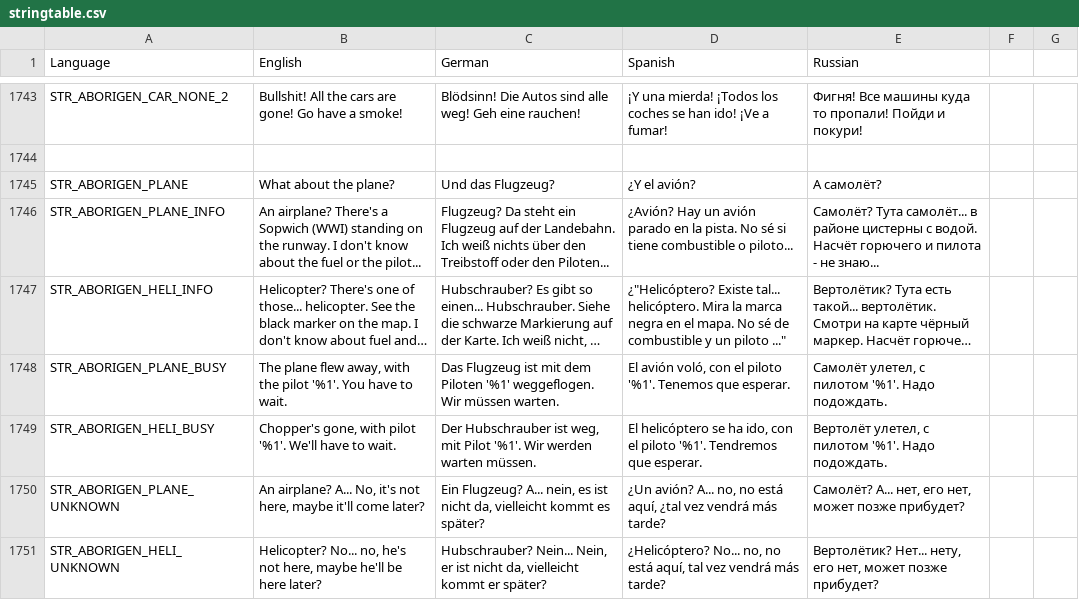
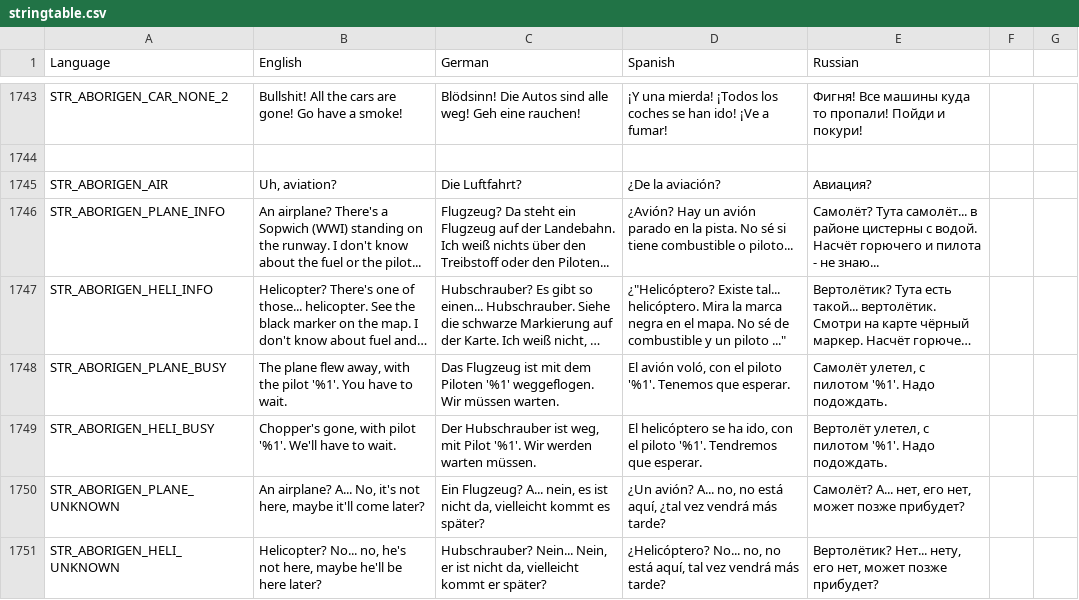
Before and after one commit to sygsky/Domination-for-Red-Engineers-server, a CSV file: stringtable.csv, drawn as a sheet; only a part is shown, gaps mark what is left out; long unchanged cells end in ….

```diff
--- a/stringtable.csv
+++ b/stringtable.csv
@@ -1744,3 +1744,3 @@ STR_ABORIGEN_CAR_NONE_2,"Bullshit! All the cars are gone! Go have a smoke!","Bl
 
-STR_ABORIGEN_PLANE,What about the plane?,Und das Flugzeug?,¿Y el avión?,А самолёт?
+STR_ABORIGEN_AIR,"Uh, aviation?","Die Luftfahrt?","¿De la aviación?","Авиация?"
 STR_ABORIGEN_PLANE_INFO,"An airplane? There's a Sopwich (WWI) standing on the runway. I don't know about the fuel or the pilot...","Flugzeug? Da steht ein Flugzeug auf der Landebahn. Ich weiß nichts über den Treibstoff oder den Piloten...","¿Avión? Hay un avión parado en la pista. No sé si tiene combustible o piloto...","Самолёт? Тута самолёт... в районе цистерны с водой. Насчёт горючего и пилота - не знаю..."
```
Also changed, not shown: 4 other files.
